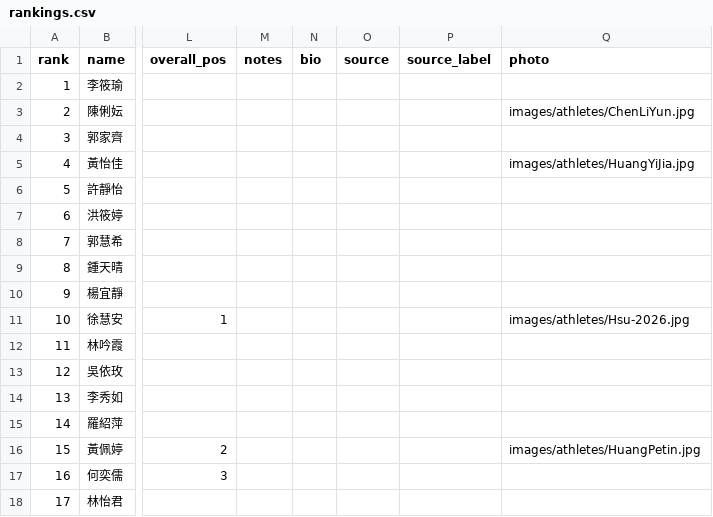
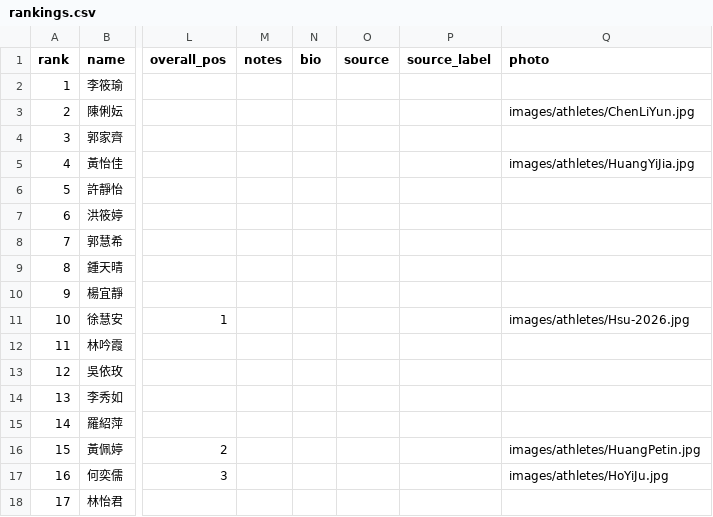
Before and after one commit to alan-1919/tri-ranking, a CSV file: rankings.csv, drawn as a sheet; only a part is shown, gaps mark what is left out; the diff names each change by its address in the sheet, - before the commit and + after, or states it on an @@ line.

```diff
--- a/rankings.csv
+++ b/rankings.csv
-Q17 (photo): (empty)
+Q17 (photo): images/athletes/HoYiJu.jpg
```
Also changed, not shown: 1 other file.
